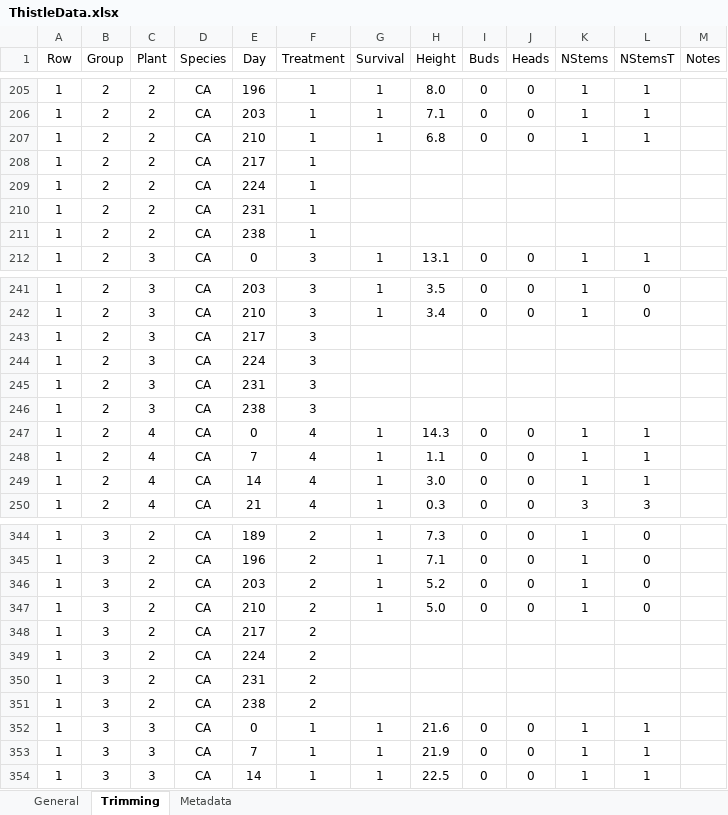
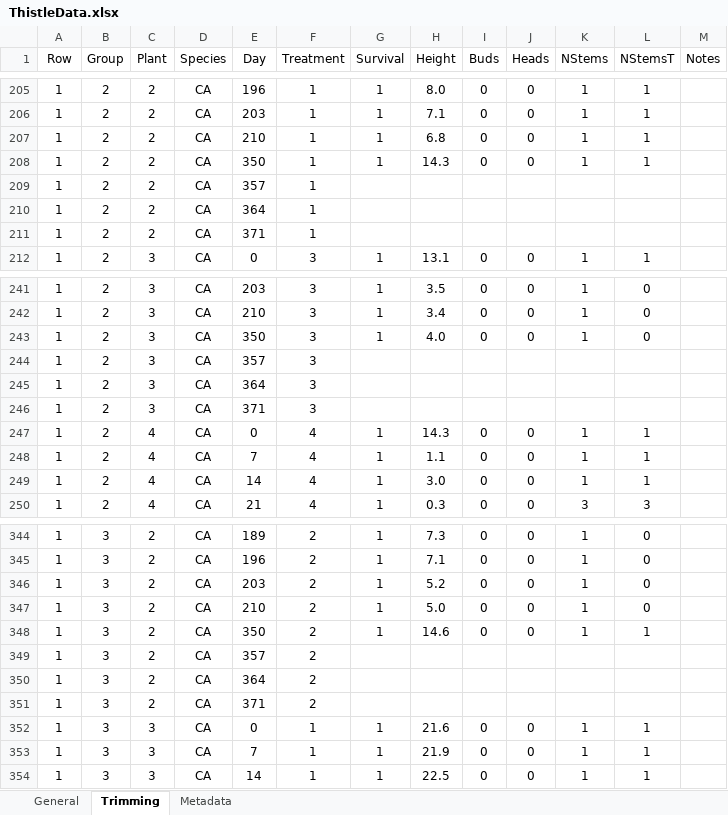
Before and after one commit to TrevorHD/DamageExperiment, an Excel workbook: ThistleData.xlsx, sheet Trimming, drawn as a sheet; only a part is shown, gaps mark what is left out; values as stored, in another font and other column widths than the file's, no borders; the diff covers the shown part only; the diff names each change by its address in the sheet, - before the commit and + after, or states it on an @@ line.

Commit message:
Data update 7
Added weekly trimming data to the data file.

```diff
--- a/ThistleData.xlsx (sheet Trimming)
+++ b/ThistleData.xlsx (sheet Trimming)
-E208 (Day): 217
+E208 (Day): 350
-G208 (Survival): (empty)
+G208 (Survival): 1
-H208 (Height): (empty)
+H208 (Height): 14.3
-I208 (Buds): (empty)
+I208 (Buds): 0
-J208 (Heads): (empty)
+J208 (Heads): 0
-K208 (NStems): (empty)
+K208 (NStems): 1
-L208 (NStemsT): (empty)
+L208 (NStemsT): 1
-E209 (Day): 224
+E209 (Day): 357
-E210 (Day): 231
+E210 (Day): 364
-E211 (Day): 238
+E211 (Day): 371
-E243 (Day): 217
+E243 (Day): 350
-G243 (Survival): (empty)
+G243 (Survival): 1
-H243 (Height): (empty)
+H243 (Height): 4.0
-I243 (Buds): (empty)
+I243 (Buds): 0
-J243 (Heads): (empty)
+J243 (Heads): 0
-K243 (NStems): (empty)
+K243 (NStems): 1
-L243 (NStemsT): (empty)
+L243 (NStemsT): 0
-E244 (Day): 224
+E244 (Day): 357
-E245 (Day): 231
+E245 (Day): 364
-E246 (Day): 238
+E246 (Day): 371
-E348 (Day): 217
+E348 (Day): 350
-G348 (Survival): (empty)
+G348 (Survival): 1
-H348 (Height): (empty)
+H348 (Height): 14.6
-I348 (Buds): (empty)
+I348 (Buds): 0
-J348 (Heads): (empty)
+J348 (Heads): 0
-K348 (NStems): (empty)
+K348 (NStems): 1
-L348 (NStemsT): (empty)
+L348 (NStemsT): 1
-E349 (Day): 224
+E349 (Day): 357
-E350 (Day): 231
+E350 (Day): 364
-E351 (Day): 238
+E351 (Day): 371
```
Also changed, not shown: 675 edited cells elsewhere in this sheet.
